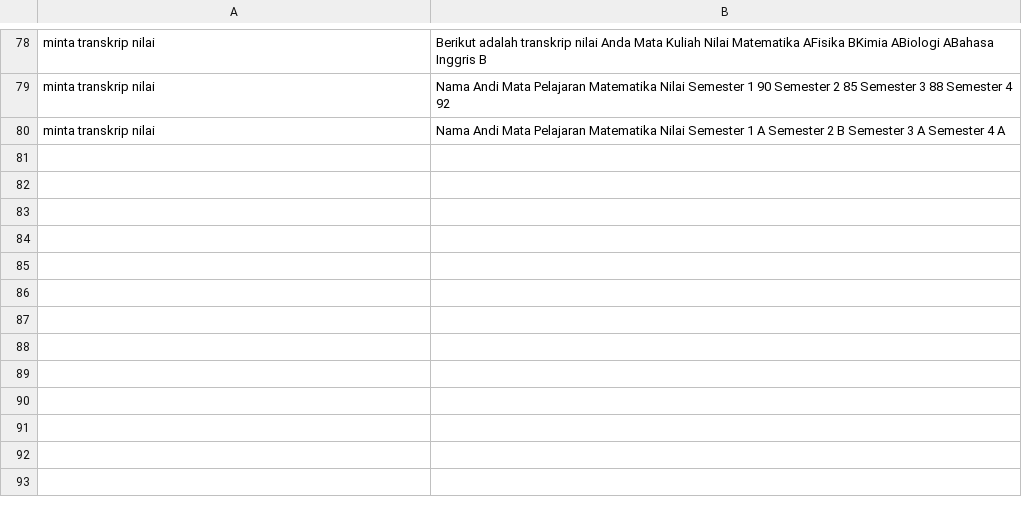
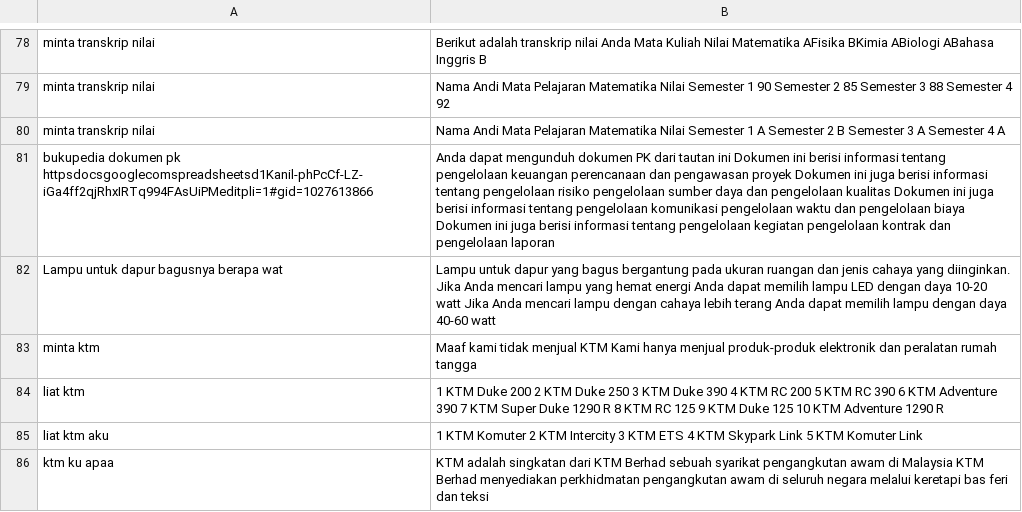
Before and after one commit to anakilang-ai/clean-dan-validasi-data, a CSV file: dataset/isnaenti-dataset/dataset-is.csv, drawn as a sheet; only a part is shown, gaps mark what is left out; the diff covers the shown part only; the diff names each change by its address in the sheet, - before the commit and + after, or states it on an @@ line.

Commit message:
clean2

```diff
--- a/dataset/isnaenti-dataset/dataset-is.csv
+++ b/dataset/isnaenti-dataset/dataset-is.csv
+row 81: bukupedia dokumen pk httpsdocsgooglecomspreadsheetsd1Kanil-phPcCf-LZ-iGa4ff2qjRhxIRTq994FAsUiPMeditpli=1#gid=1027613866 | Anda dapat mengunduh dokumen PK dari tautan ini Dokumen ini berisi informasi tentang pengelolaan keuangan perencanaan dan pengawasan proyek Dokumen ini juga berisi informasi tentang pengelolaan risiko pengelolaan sumber daya dan pengelolaan kualitas Dokumen ini juga berisi informasi tentang pengelolaan komunikasi pengelolaan waktu dan pengelolaan biaya Dokumen ini juga berisi informasi tentang pengelolaan kegiatan pengelolaan kontrak dan pengelolaan laporan
+row 82: Lampu untuk dapur bagusnya berapa wat | Lampu untuk dapur yang bagus bergantung pada ukuran ruangan dan jenis cahaya yang diinginkan. Jika Anda mencari lampu yang hemat energi Anda dapat memilih lampu LED dengan daya 10-20 watt Jika Anda mencari lampu dengan cahaya lebih terang Anda dapat memilih lampu dengan daya 40-60 watt
+row 83: minta ktm | Maaf kami tidak menjual KTM Kami hanya menjual produk-produk elektronik dan peralatan rumah tangga
+row 84: liat ktm | 1 KTM Duke 200 2 KTM Duke 250 3 KTM Duke 390 4 KTM RC 200 5 KTM RC 390 6 KTM Adventure 390 7 KTM Super Duke 1290 R 8 KTM RC 125 9 KTM Duke 125 10 KTM Adventure 1290 R
+row 85: liat ktm aku | 1 KTM Komuter 2 KTM Intercity 3 KTM ETS 4 KTM Skypark Link 5 KTM Komuter Link
+row 86: ktm ku apaa | KTM adalah singkatan dari KTM Berhad sebuah syarikat pengangkutan awam di Malaysia KTM Berhad menyediakan perkhidmatan pengangkutan awam di seluruh negara melalui keretapi bas feri dan teksi
```
Also changed, not shown: 5 added rows elsewhere in this file.
